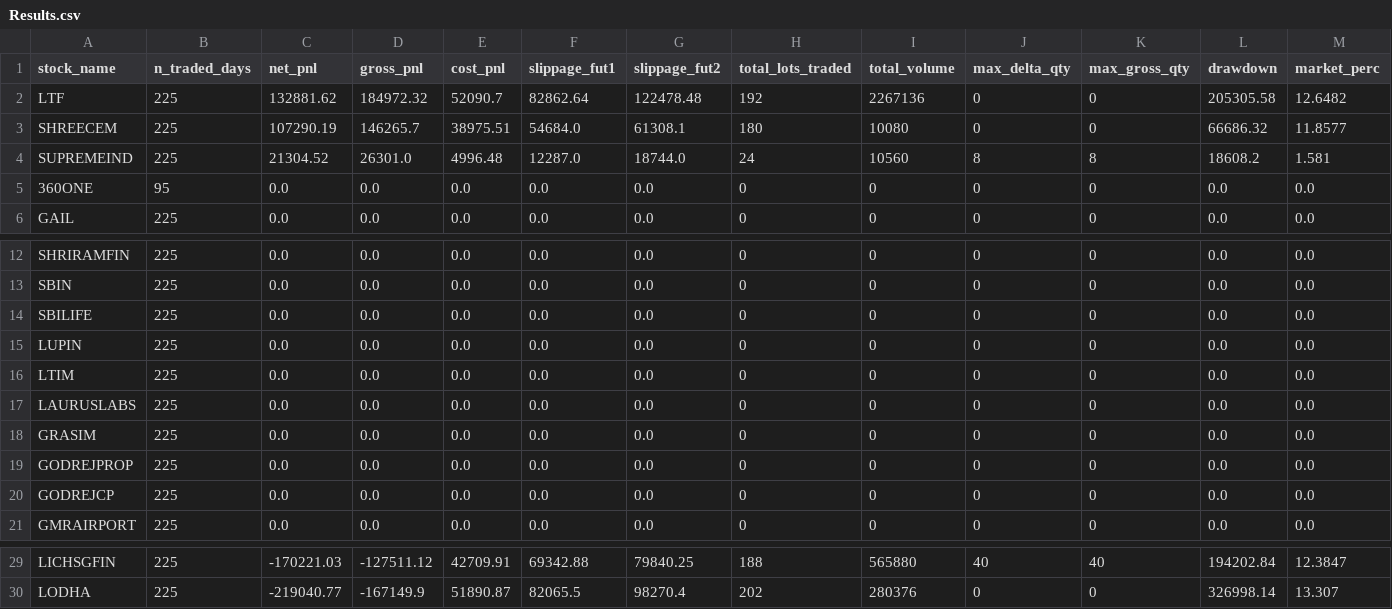
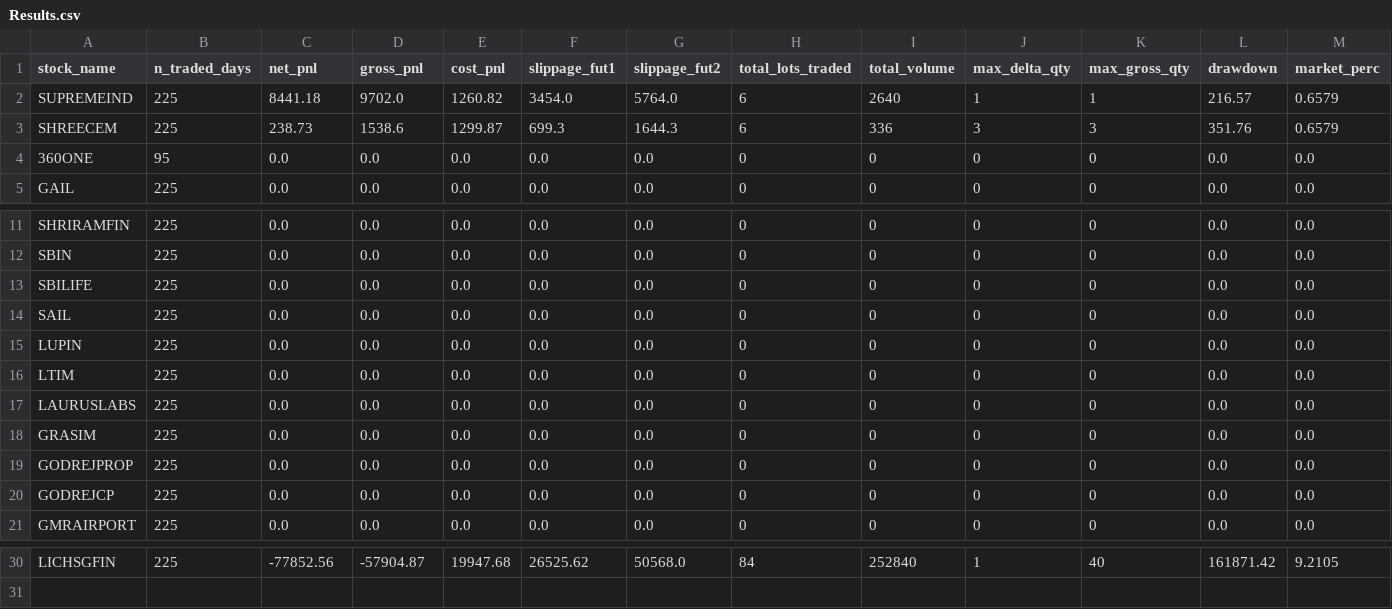
Before and after one commit to madhavgupta6803/YMSF-Quant-Assessment, a CSV file: Results.csv, drawn as a sheet; only a part is shown, gaps mark what is left out; removed rows and columns are numbered as before the commit, all else as after; the diff covers the shown part only; the diff names each change by its address in the sheet, - before the commit and + after, or states it on an @@ line.

```diff
--- a/Results.csv
+++ b/Results.csv
-row 2: LTF | 225 | 132881.62 | 184972.32 | 52090.7 | 82862.64 | 122478.48 | 192 | 2267136 | 0 | 0 | 205305.58 | 12.6482
-row 3: SHREECEM | 225 | 107290.19 | 146265.7 | 38975.51 | 54684.0 | 61308.1 | 180 | 10080 | 0 | 0 | 66686.32 | 11.8577
-C2 (net_pnl): 21304.52
+C2 (net_pnl): 8441.18
-D2 (gross_pnl): 26301.0
+D2 (gross_pnl): 9702.0
-E2 (cost_pnl): 4996.48
+E2 (cost_pnl): 1260.82
-F2 (slippage_fut1): 12287.0
+F2 (slippage_fut1): 3454.0
-G2 (slippage_fut2): 18744.0
+G2 (slippage_fut2): 5764.0
-H2 (total_lots_traded): 24
+H2 (total_lots_traded): 6
-I2 (total_volume): 10560
+I2 (total_volume): 2640
-J2 (max_delta_qty): 8
+J2 (max_delta_qty): 1
-K2 (max_gross_qty): 8
+K2 (max_gross_qty): 1
-L2 (drawdown): 18608.2
+L2 (drawdown): 216.57
-M2 (market_perc): 1.581
+M2 (market_perc): 0.6579
+row 3: SHREECEM | 225 | 238.73 | 1538.6 | 1299.87 | 699.3 | 1644.3 | 6 | 336 | 3 | 3 | 351.76 | 0.6579
+row 14: SAIL | 225 | 0.0 | 0.0 | 0.0 | 0.0 | 0.0 | 0 | 0 | 0 | 0 | 0.0 | 0.0
-C30 (net_pnl): -170221.03
+C30 (net_pnl): -77852.56
-D30 (gross_pnl): -127511.12
+D30 (gross_pnl): -57904.87
-E30 (cost_pnl): 42709.91
+E30 (cost_pnl): 19947.68
-F30 (slippage_fut1): 69342.88
+F30 (slippage_fut1): 26525.62
-G30 (slippage_fut2): 79840.25
+G30 (slippage_fut2): 50568.0
-H30 (total_lots_traded): 188
+H30 (total_lots_traded): 84
-I30 (total_volume): 565880
+I30 (total_volume): 252840
-J30 (max_delta_qty): 40
+J30 (max_delta_qty): 1
-L30 (drawdown): 194202.84
+L30 (drawdown): 161871.42
-M30 (market_perc): 12.3847
+M30 (market_perc): 9.2105
-row 30: LODHA | 225 | -219040.77 | -167149.9 | 51890.87 | 82065.5 | 98270.4 | 202 | 280376 | 0 | 0 | 326998.14 | 13.307
```
Also changed, not shown: 3 added rows, 2 removed rows and 29 edited cells elsewhere in this file, 4 other files.
